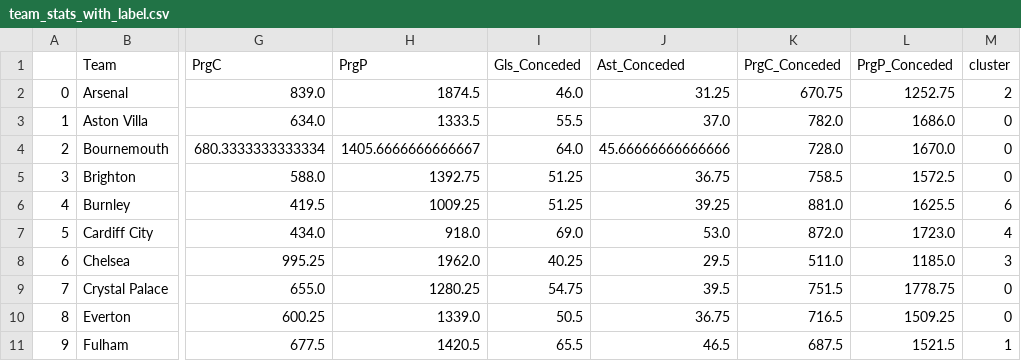
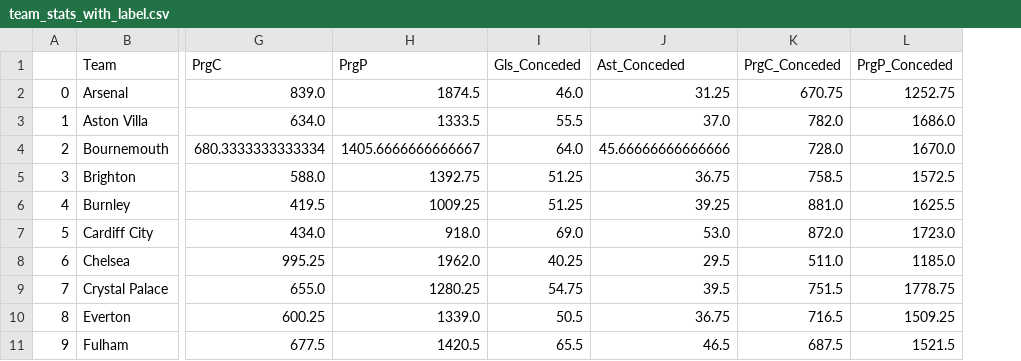
Before and after one commit to yyan17/SIADS-Milestone-II, a CSV file: datasets/labeled_after_clustering/agglomerative/team_stats_with_label.csv, drawn as a sheet; only a part is shown, gaps mark what is left out; the diff names each change by its address in the sheet, - before the commit and + after, or states it on an @@ line.

Commit message:
finished agglomerative and kmeans.

```diff
--- a/datasets/labeled_after_clustering/agglomerative/team_stats_with_label.csv
+++ b/datasets/labeled_after_clustering/agglomerative/team_stats_with_label.csv
-column M (cluster), rows 2-11: 2 | 0 | 0 | 0 | 6 | 4 | 3 | 0 | 0 | 1
```
Also changed, not shown: 3 other files.
